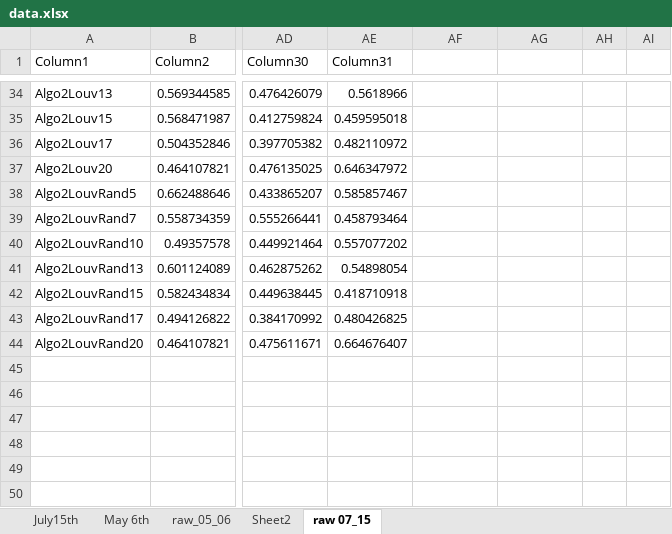
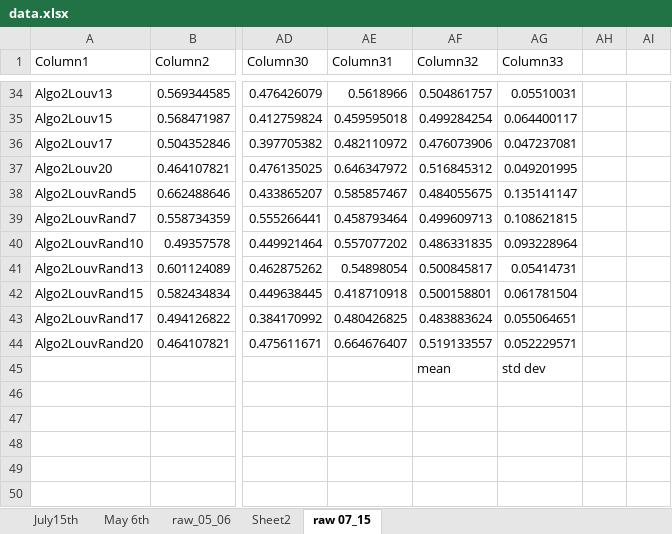
Before and after one commit to shorinbonsai/weightedfluid, an Excel workbook: data.xlsx, sheet raw 07_15, drawn as a sheet; only a part is shown, gaps mark what is left out; values as stored, in another font and other column widths than the file's, no borders; table styles not drawn; rows hold the shown columns only; the diff covers the shown part only; the diff names each change by its address in the sheet, - before the commit and + after, or states it on an @@ line.

```diff
--- a/data.xlsx (sheet raw 07_15)
+++ b/data.xlsx (sheet raw 07_15)
-AF1: (empty)
+AF1: Column32
-AG1: (empty)
+AG1: Column33
-AF34 (Column32): (empty)
+AF34 (Column32): 0.504861757
-AG34 (Column33): (empty)
+AG34 (Column33): 0.05510031
-AF35 (Column32): (empty)
+AF35 (Column32): 0.499284254
-AG35 (Column33): (empty)
+AG35 (Column33): 0.064400117
-AF36 (Column32): (empty)
+AF36 (Column32): 0.476073906
-AG36 (Column33): (empty)
+AG36 (Column33): 0.047237081
-AF37 (Column32): (empty)
+AF37 (Column32): 0.516845312
-AG37 (Column33): (empty)
+AG37 (Column33): 0.049201995
-AF38 (Column32): (empty)
+AF38 (Column32): 0.484055675
-AG38 (Column33): (empty)
+AG38 (Column33): 0.135141147
-AF39 (Column32): (empty)
+AF39 (Column32): 0.499609713
-AG39 (Column33): (empty)
+AG39 (Column33): 0.108621815
-AF40 (Column32): (empty)
+AF40 (Column32): 0.486331835
-AG40 (Column33): (empty)
+AG40 (Column33): 0.093228964
-AF41 (Column32): (empty)
+AF41 (Column32): 0.500845817
-AG41 (Column33): (empty)
+AG41 (Column33): 0.05414731
-AF42 (Column32): (empty)
+AF42 (Column32): 0.500158801
-AG42 (Column33): (empty)
+AG42 (Column33): 0.061781504
-AF43 (Column32): (empty)
+AF43 (Column32): 0.483883624
-AG43 (Column33): (empty)
+AG43 (Column33): 0.055064651
-AF44 (Column32): (empty)
+AF44 (Column32): 0.519133557
-AG44 (Column33): (empty)
+AG44 (Column33): 0.052229571
-row 45: (empty)
+row 45:  |  |  |  | mean | std dev
```
Also changed, not shown: 64 edited cells elsewhere in this sheet, sheet May 6th, sheet raw_05_06, charts or pictures.
